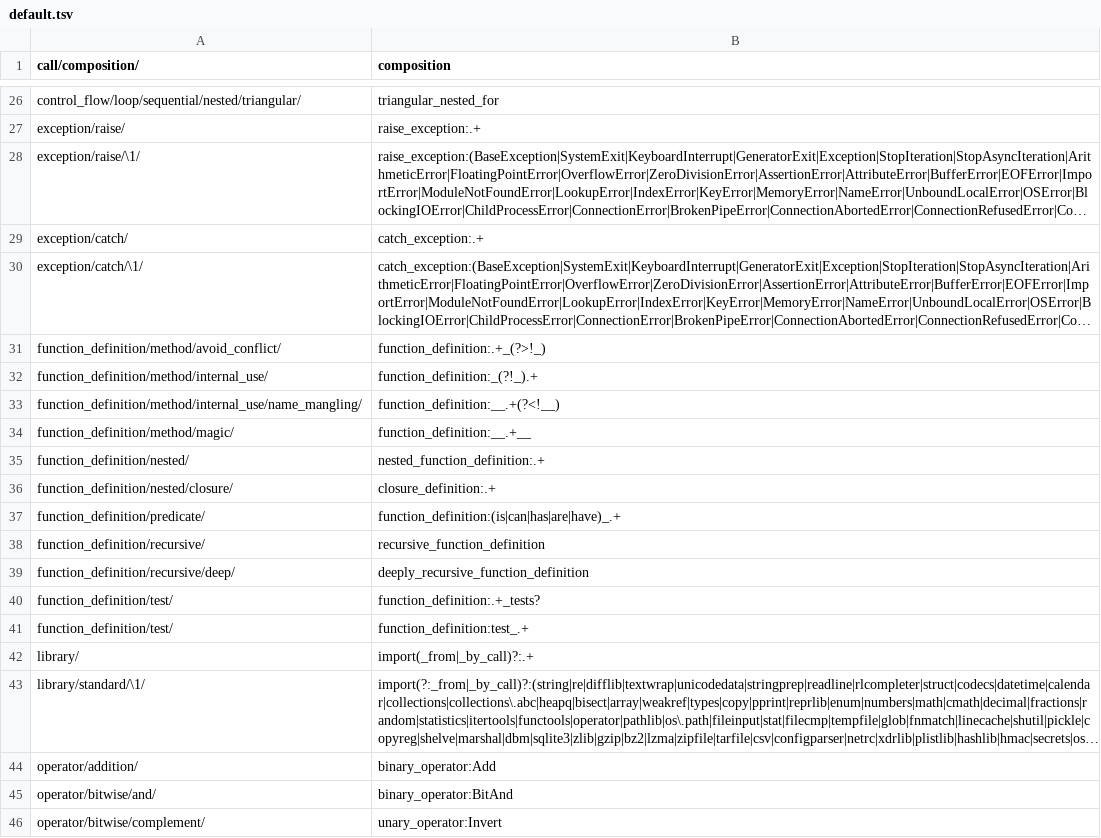
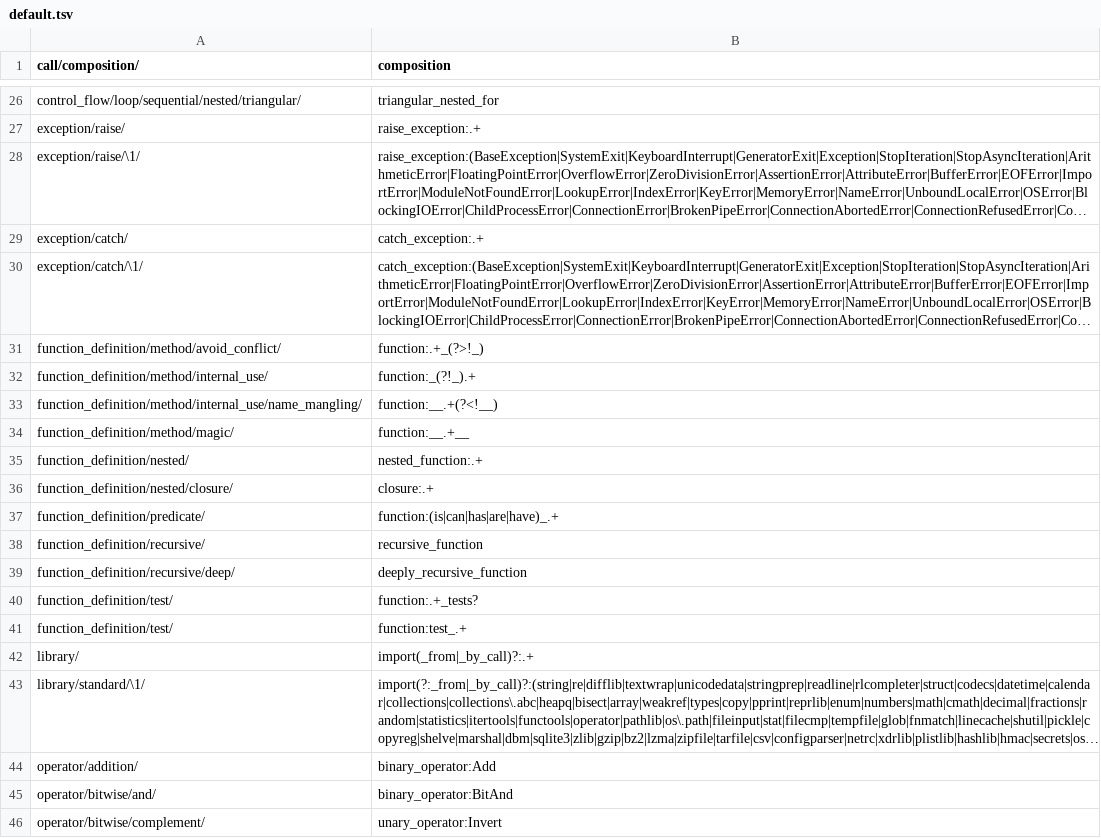
Before and after one commit to laowantong/paroxython, a TSV file: taxonomies/default.tsv, drawn as a sheet; only a part is shown, gaps mark what is left out; long unchanged cells end in …; the diff names each change by its address in the sheet, - before the commit and + after, or states it on an @@ line.

Commit message:
drop suffix `_definition` in all function definition labels

```diff
--- a/taxonomies/default.tsv
+++ b/taxonomies/default.tsv
-B31 (composition): function_definition:.+_(?>!_)
+B31 (composition): function:.+_(?>!_)
-B32 (composition): function_definition:_(?!_).+
+B32 (composition): function:_(?!_).+
-B33 (composition): function_definition:__.+(?<!__)
+B33 (composition): function:__.+(?<!__)
-B34 (composition): function_definition:__.+__
+B34 (composition): function:__.+__
-B35 (composition): nested_function_definition:.+
+B35 (composition): nested_function:.+
-B36 (composition): closure_definition:.+
+B36 (composition): closure:.+
-B37 (composition): function_definition:(is|can|has|are|have)_.+
+B37 (composition): function:(is|can|has|are|have)_.+
-B38 (composition): recursive_function_definition
+B38 (composition): recursive_function
-B39 (composition): deeply_recursive_function_definition
+B39 (composition): deeply_recursive_function
-B40 (composition): function_definition:.+_tests?
+B40 (composition): function:.+_tests?
-B41 (composition): function_definition:test_.+
+B41 (composition): function:test_.+
```
Also changed, not shown: 7 other files.
